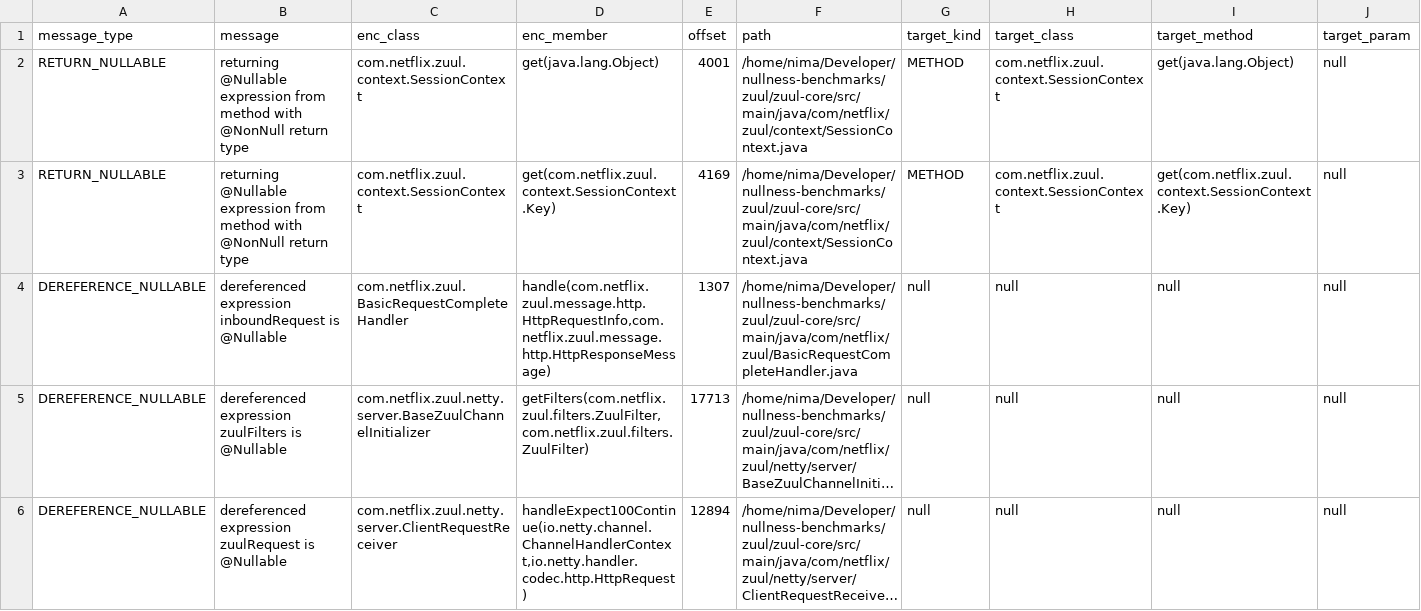
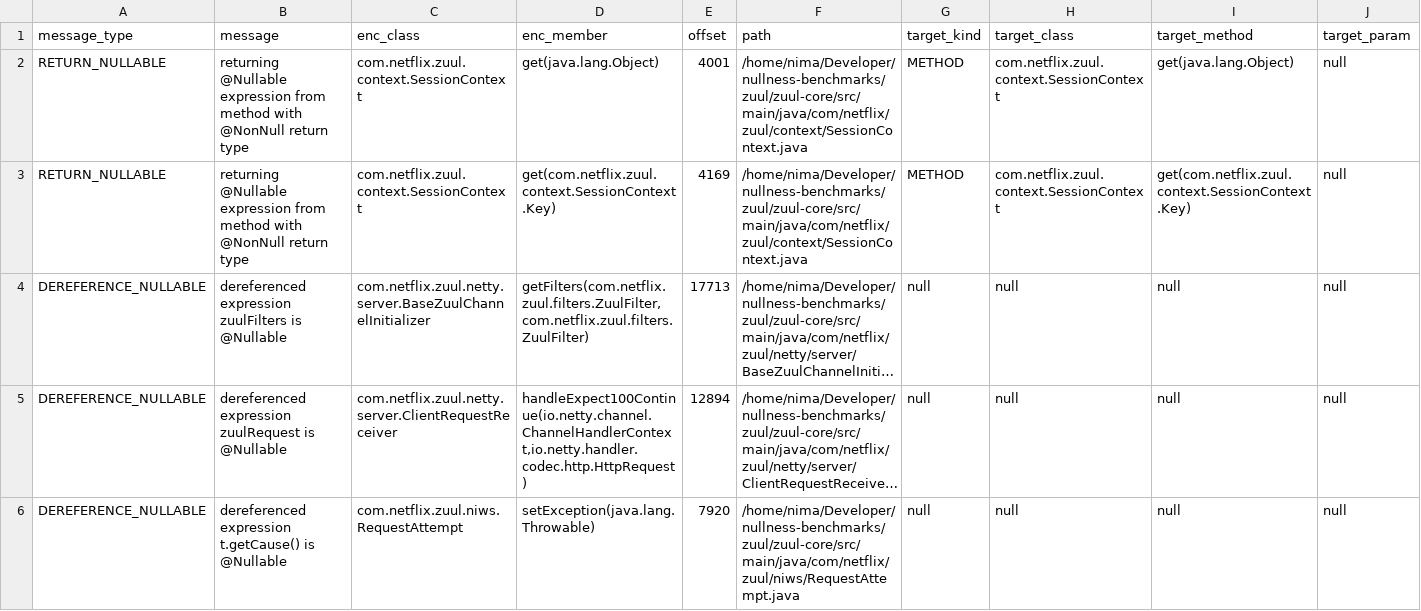
Before and after one commit to nimakarimipour/zuul, a TSV file: annotator-out/0/errors.tsv, drawn as a sheet; only a part is shown; the shorter side is filled out with more unchanged rows; long unchanged cells end in …; rows hold the shown columns only; the diff names each change by its address in the sheet, - before the commit and + after, or states it on an @@ line.

Commit message:
before:22to21 - Type='DEREFERENCE_NULLABLE', message='dereferenced expression inboundRequest is @Nullable' /home/nima/Developer/nullness-benchmarks/zuul/zuul-core/src/main/java/com/netflix/zuul/BasicRequestCompleteHandler.java:33     SessionContext context = inboundRequest.getContext();

```diff
--- a/annotator-out/0/errors.tsv
+++ b/annotator-out/0/errors.tsv
-row 4: DEREFERENCE_NULLABLE | dereferenced expression inboundRequest is @Nullable | com.netflix.zuul.BasicRequestCompleteHandler | handle(com.netflix.zuul.message.http.HttpRequestInfo,com.netflix.zuul.message.http.HttpResponseMessage) | 1307 | /home/nima/Developer/nullness-benchmarks/zuul/zuul-core/src/main/java/com/netflix/zuul/BasicRequestCompleteHandler.java | null | null | null | null
```
Also changed, not shown: 3 other files.
